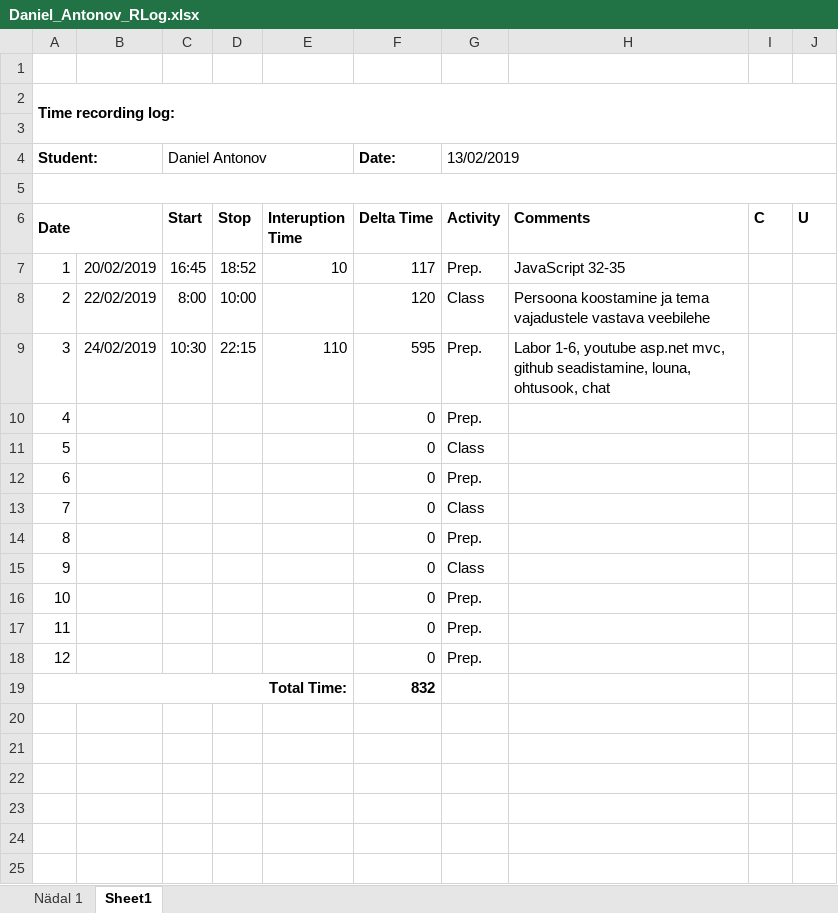
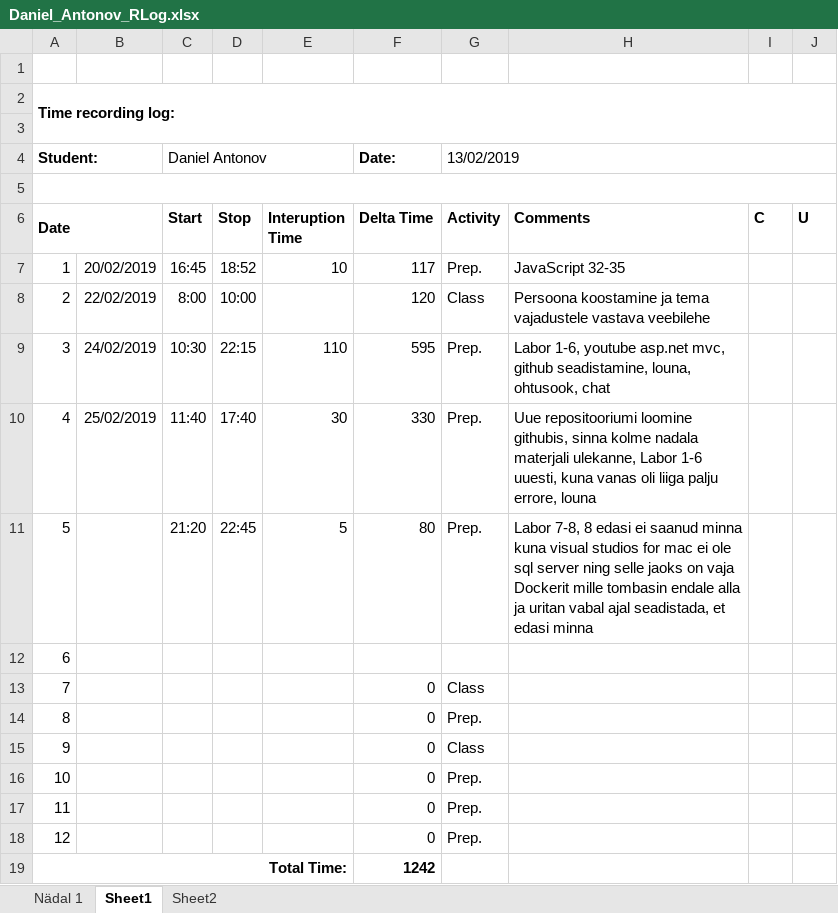
Before and after one commit to daniellantonov/ISA_2, an Excel workbook: Daniel_Antonov_RLog.xlsx, sheet Sheet1, drawn as a sheet; values as stored, in another font and other column widths than the file's, no borders; the diff names each change by its address in the sheet, - before the commit and + after, or states it on an @@ line.

```diff
--- a/Daniel_Antonov_RLog.xlsx (sheet Sheet1)
+++ b/Daniel_Antonov_RLog.xlsx (sheet Sheet1)
+sheet tab: Sheet2
-B10: (empty)
+B10: 25/02/2019
-C10 (Start): (empty)
+C10 (Start): 11:40
-D10 (Stop): (empty)
+D10 (Stop): 17:40
-E10 (Interuption Time): (empty)
+E10 (Interuption Time): 30
-F10 (Delta Time): 0
+F10 (Delta Time): 330
-H10 (Comments): (empty)
+H10 (Comments): Uue repositooriumi loomine githubis, sinna kolme nadala materjali ulekanne, Labor 1-6 uuesti, kuna vanas oli liiga palju errore, louna
-C11 (Start): (empty)
+C11 (Start): 21:20
-D11 (Stop): (empty)
+D11 (Stop): 22:45
-E11 (Interuption Time): (empty)
+E11 (Interuption Time): 5
-F11 (Delta Time): 0
+F11 (Delta Time): 80
-G11 (Activity): Class
+G11 (Activity): Prep.
-H11 (Comments): (empty)
+H11 (Comments): Labor 7-8, 8 edasi ei saanud minna kuna visual studios for mac ei ole sql server ning selle jaoks on vaja Dockerit mille tombasin endale alla ja uritan vabal ajal seadistada, et edasi minna
-F12 (Delta Time): 0
+F12 (Delta Time): (empty)
-G12 (Activity): Prep.
+G12 (Activity): (empty)
-F19 (Delta Time): 832
+F19 (Delta Time): 1242
```
Also changed, not shown: 33 other files.
